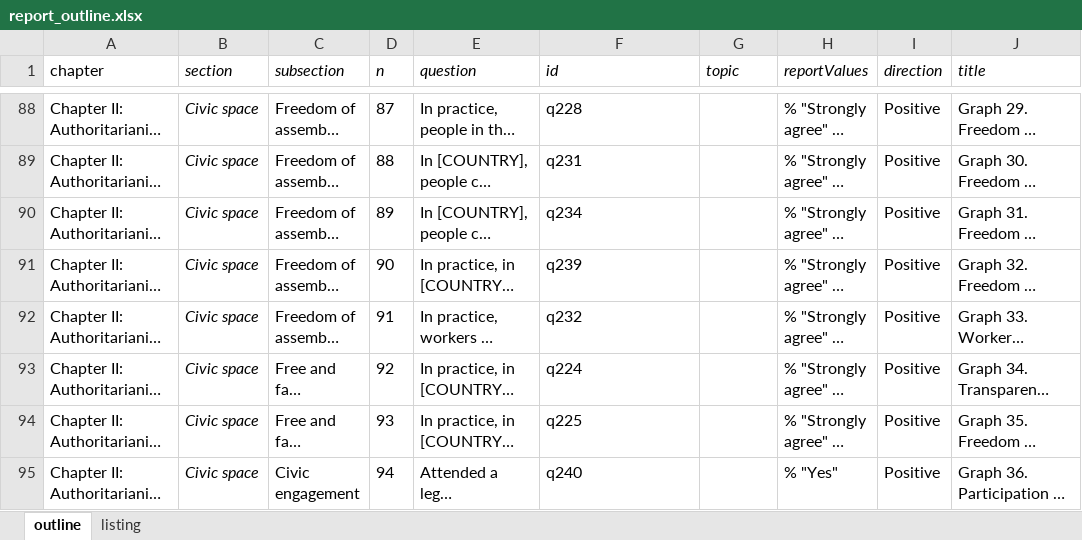
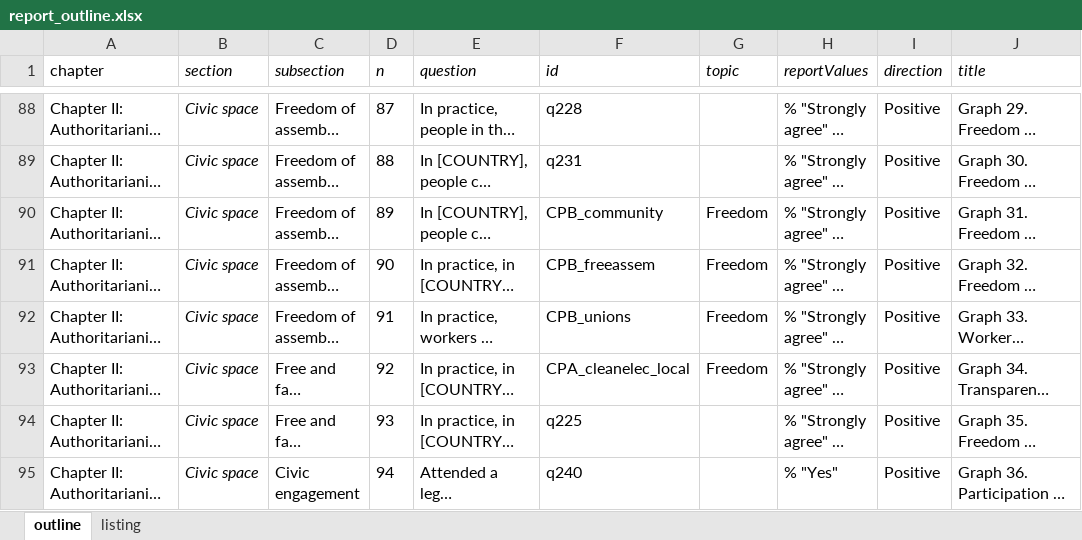
Before and after one commit to WJP-DAU/eu-gpp-report, an Excel workbook: data-viz/inputs/report_outline.xlsx, sheet outline, drawn as a sheet; only a part is shown, gaps mark what is left out; long unchanged cells end in …; values as stored, in another font and other column widths than the file's, no borders; the diff names each change by its address in the sheet, - before the commit and + after, or states it on an @@ line.

Commit message:
update lines 89-92 to test EUbars function

```diff
--- a/data-viz/inputs/report_outline.xlsx (sheet outline)
+++ b/data-viz/inputs/report_outline.xlsx (sheet outline)
-F90 (id): q234
+F90 (id): CPB_community
-G90:G93 (topic): (empty)
+G90:G93 (topic): Freedom
-F91 (id): q239
+F91 (id): CPB_freeassem
-F92 (id): q232
+F92 (id): CPB_unions
-F93 (id): q224
+F93 (id): CPA_cleanelec_local
```
